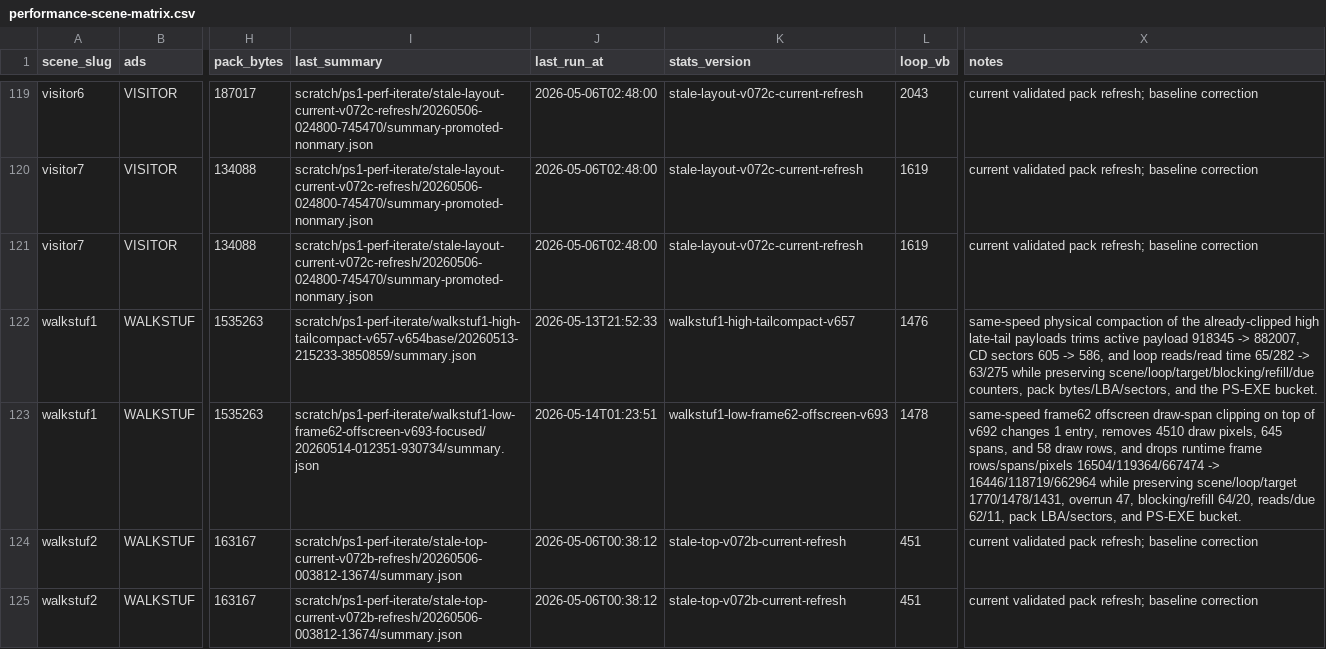
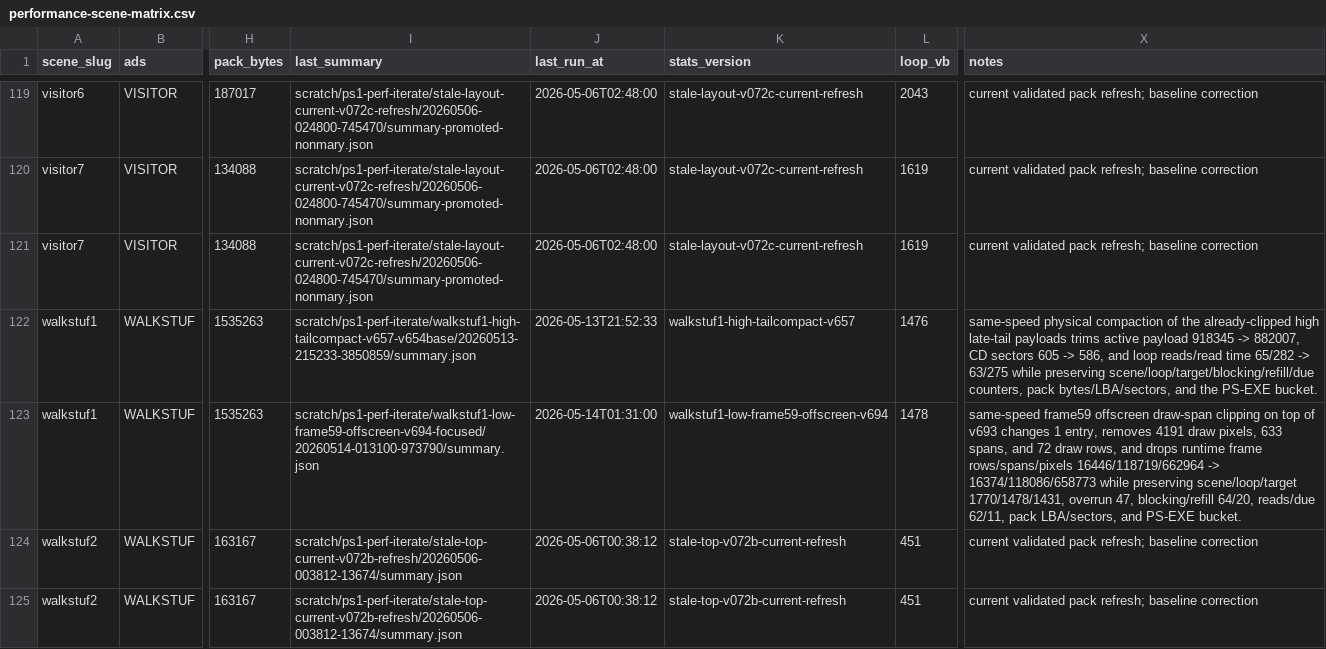
Before and after one commit to huntergdavis/johnny-castaway-ps1, a CSV file: docs/ps1/performance-scene-matrix.csv, drawn as a sheet; only a part is shown, gaps mark what is left out; the diff names each change by its address in the sheet, - before the commit and + after, or states it on an @@ line.

```diff
--- a/docs/ps1/performance-scene-matrix.csv
+++ b/docs/ps1/performance-scene-matrix.csv
-I123 (last_summary): scratch/ps1-perf-iterate/walkstuf1-low-frame62-offscreen-v693-focused/20260514-012351-930734/summary.json
+I123 (last_summary): scratch/ps1-perf-iterate/walkstuf1-low-frame59-offscreen-v694-focused/20260514-013100-973790/summary.json
-J123 (last_run_at): 2026-05-14T01:23:51
+J123 (last_run_at): 2026-05-14T01:31:00
-K123 (stats_version): walkstuf1-low-frame62-offscreen-v693
+K123 (stats_version): walkstuf1-low-frame59-offscreen-v694
-X123 (notes): same-speed frame62 offscreen draw-span clipping on top of v692 changes 1 entry, removes 4510 draw pixels, 645 spans, and 58 draw rows, and drops runtime frame rows/spans/pixels 16504/119364/667474 -> 16446/118719/662964 while preserving…
+X123 (notes): same-speed frame59 offscreen draw-span clipping on top of v693 changes 1 entry, removes 4191 draw pixels, 633 spans, and 72 draw rows, and drops runtime frame rows/spans/pixels 16446/118719/662964 -> 16374/118086/658773 while preserving…
```
Also changed, not shown: docs/ps1/performance-preprocess-opportunities.csv, 19 other files.
